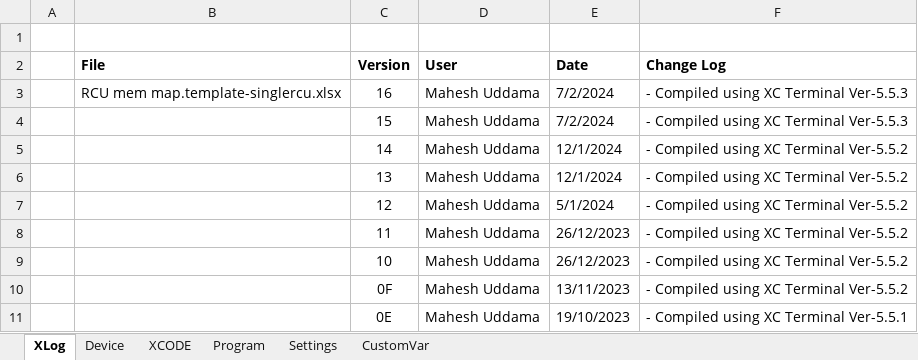
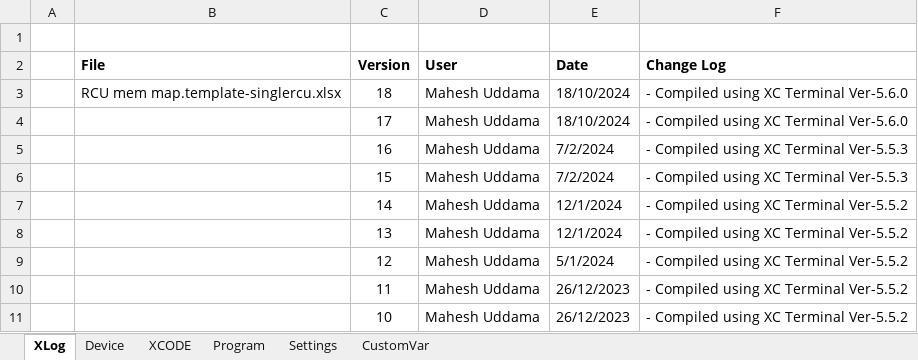
Before and after one commit to maheshuddama/XCODE-Terminal, an Excel workbook: XCODE-Terminal/bin/Release/RCU mem map.template-singlercu.xlsx, sheet XLog, drawn as a sheet; only a part is shown; the shorter side is filled out with more unchanged rows; values as stored, in another font and other column widths than the file's, no borders; addresses are those after the commit; the diff names each change by its address in the sheet, - before the commit and + after, or states it on an @@ line.

```diff
--- a/XCODE-Terminal/bin/Release/RCU mem map.template-singlercu.xlsx (sheet XLog)
+++ b/XCODE-Terminal/bin/Release/RCU mem map.template-singlercu.xlsx (sheet XLog)
+row 3:  | RCU mem map.template-singlercu.xlsx | 18 | Mahesh Uddama | 18/10/2024 | - Compiled using XC Terminal Ver-5.6.0
+row 4:  |  | 17 | Mahesh Uddama | 18/10/2024 | - Compiled using XC Terminal Ver-5.6.0
-B5 (File): RCU mem map.template-singlercu.xlsx
+B5 (File): (empty)
```
Also changed, not shown: sheet Program, sheet XCODE, 21 other files.
